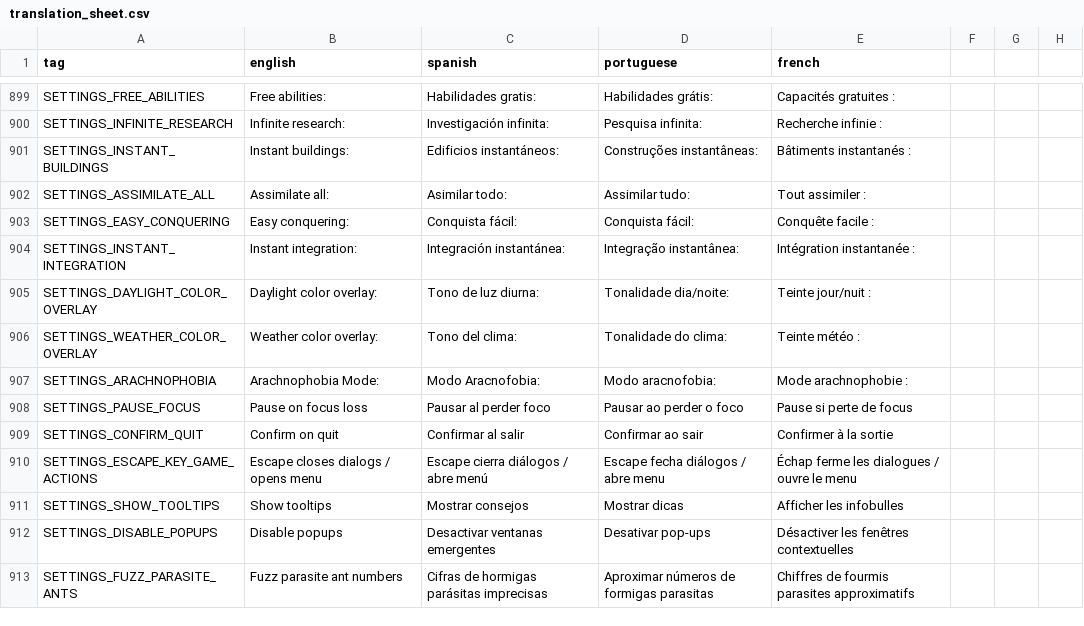
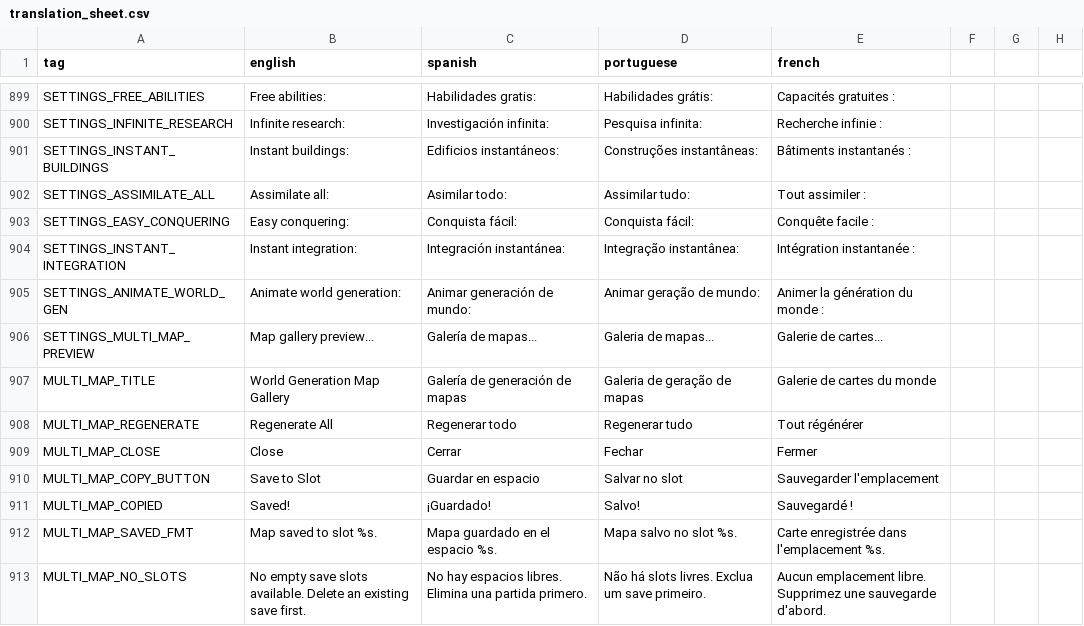
Before and after one commit to Grimidk/FormicEmpire, a CSV file: src/main/resources/texts/translation_sheet.csv, drawn as a sheet; only a part is shown, gaps mark what is left out; the shorter side is filled out with more unchanged rows; the diff covers the shown part only; the diff names each change by its address in the sheet, - before the commit and + after, or states it on an @@ line.

Commit message:
worldgen improvements for dev

```diff
--- a/src/main/resources/texts/translation_sheet.csv
+++ b/src/main/resources/texts/translation_sheet.csv
+row 905: SETTINGS_ANIMATE_WORLD_GEN | Animate world generation: | Animar generación de mundo: | Animar geração de mundo: | Animer la génération du monde :
+row 906: SETTINGS_MULTI_MAP_PREVIEW | Map gallery preview... | Galería de mapas... | Galeria de mapas... | Galerie de cartes...
+row 907: MULTI_MAP_TITLE | World Generation Map Gallery | Galería de generación de mapas | Galeria de geração de mapas | Galerie de cartes du monde
+row 908: MULTI_MAP_REGENERATE | Regenerate All | Regenerar todo | Regenerar tudo | Tout régénérer
+row 909: MULTI_MAP_CLOSE | Close | Cerrar | Fechar | Fermer
+row 910: MULTI_MAP_COPY_BUTTON | Save to Slot | Guardar en espacio | Salvar no slot | Sauvegarder l'emplacement
+row 911: MULTI_MAP_COPIED | Saved! | ¡Guardado! | Salvo! | Sauvegardé !
+row 912: MULTI_MAP_SAVED_FMT | Map saved to slot %s. | Mapa guardado en el espacio %s. | Mapa salvo no slot %s. | Carte enregistrée dans l'emplacement %s.
+row 913: MULTI_MAP_NO_SLOTS | No empty save slots available. Delete an existing save first. | No hay espacios libres. Elimina una partida primero. | Não há slots livres. Exclua um save primeiro. | Aucun emplacement libre. Supprimez une sauvegarde d'abord.
```
Also changed, not shown: 11 added rows elsewhere in this file, 19 other files.
